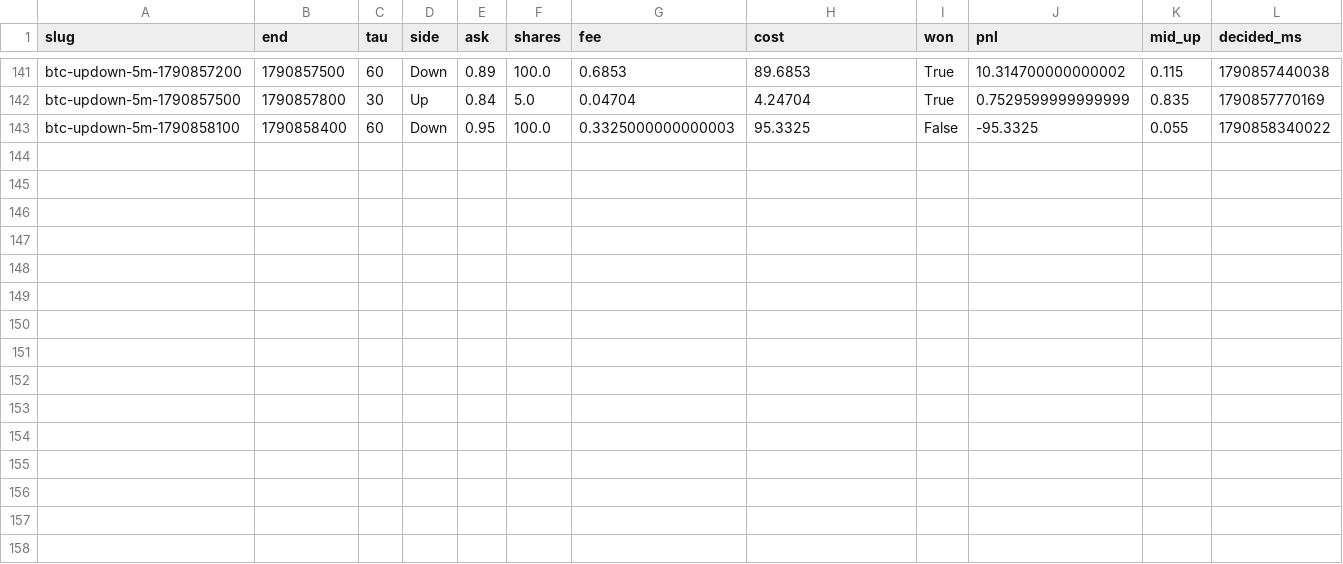
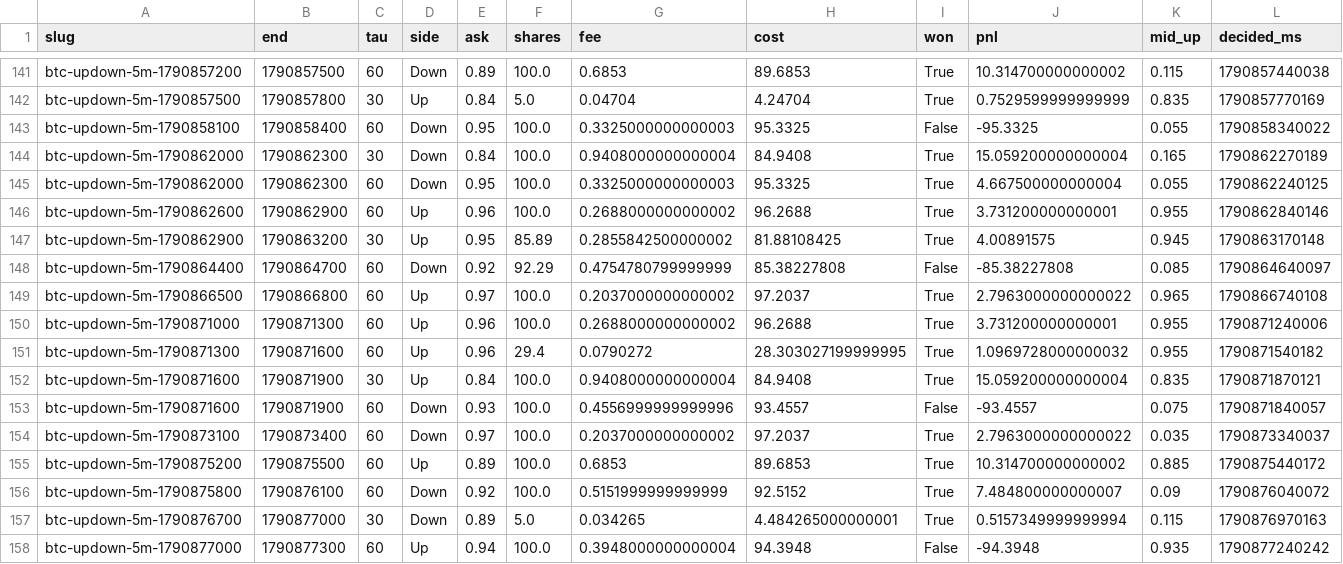
Before and after one commit to yangyangnovelist-hub/whole-web-station-clone, a CSV file: research/polymarket-5m/forward/paper_ledger.csv, drawn as a sheet; only a part is shown, gaps mark what is left out; the diff names each change by its address in the sheet, - before the commit and + after, or states it on an @@ line.

```diff
--- a/research/polymarket-5m/forward/paper_ledger.csv
+++ b/research/polymarket-5m/forward/paper_ledger.csv
+row 144: btc-updown-5m-1790862000 | 1790862300 | 30 | Down | 0.84 | 100.0 | 0.9408000000000004 | 84.9408 | True | 15.059200000000004 | 0.165 | 1790862270189
+row 145: btc-updown-5m-1790862000 | 1790862300 | 60 | Down | 0.95 | 100.0 | 0.3325000000000003 | 95.3325 | True | 4.667500000000004 | 0.055 | 1790862240125
+row 146: btc-updown-5m-1790862600 | 1790862900 | 60 | Up | 0.96 | 100.0 | 0.2688000000000002 | 96.2688 | True | 3.731200000000001 | 0.955 | 1790862840146
+row 147: btc-updown-5m-1790862900 | 1790863200 | 30 | Up | 0.95 | 85.89 | 0.2855842500000002 | 81.88108425 | True | 4.00891575 | 0.945 | 1790863170148
+row 148: btc-updown-5m-1790864400 | 1790864700 | 60 | Down | 0.92 | 92.29 | 0.4754780799999999 | 85.38227808 | False | -85.38227808 | 0.085 | 1790864640097
+row 149: btc-updown-5m-1790866500 | 1790866800 | 60 | Up | 0.97 | 100.0 | 0.2037000000000002 | 97.2037 | True | 2.7963000000000022 | 0.965 | 1790866740108
+row 150: btc-updown-5m-1790871000 | 1790871300 | 60 | Up | 0.96 | 100.0 | 0.2688000000000002 | 96.2688 | True | 3.731200000000001 | 0.955 | 1790871240006
+row 151: btc-updown-5m-1790871300 | 1790871600 | 60 | Up | 0.96 | 29.4 | 0.0790272 | 28.303027199999995 | True | 1.0969728000000032 | 0.955 | 1790871540182
+row 152: btc-updown-5m-1790871600 | 1790871900 | 30 | Up | 0.84 | 100.0 | 0.9408000000000004 | 84.9408 | True | 15.059200000000004 | 0.835 | 1790871870121
+row 153: btc-updown-5m-1790871600 | 1790871900 | 60 | Down | 0.93 | 100.0 | 0.4556999999999996 | 93.4557 | False | -93.4557 | 0.075 | 1790871840057
+row 154: btc-updown-5m-1790873100 | 1790873400 | 60 | Down | 0.97 | 100.0 | 0.2037000000000002 | 97.2037 | True | 2.7963000000000022 | 0.035 | 1790873340037
+row 155: btc-updown-5m-1790875200 | 1790875500 | 60 | Up | 0.89 | 100.0 | 0.6853 | 89.6853 | True | 10.314700000000002 | 0.885 | 1790875440172
+row 156: btc-updown-5m-1790875800 | 1790876100 | 60 | Down | 0.92 | 100.0 | 0.5151999999999999 | 92.5152 | True | 7.484800000000007 | 0.09 | 1790876040072
+row 157: btc-updown-5m-1790876700 | 1790877000 | 30 | Down | 0.89 | 5.0 | 0.034265 | 4.484265000000001 | True | 0.5157349999999994 | 0.115 | 1790876970163
+row 158: btc-updown-5m-1790877000 | 1790877300 | 60 | Up | 0.94 | 100.0 | 0.3948000000000004 | 94.3948 | False | -94.3948 | 0.935 | 1790877240242
```
Also changed, not shown: 4 other files.
